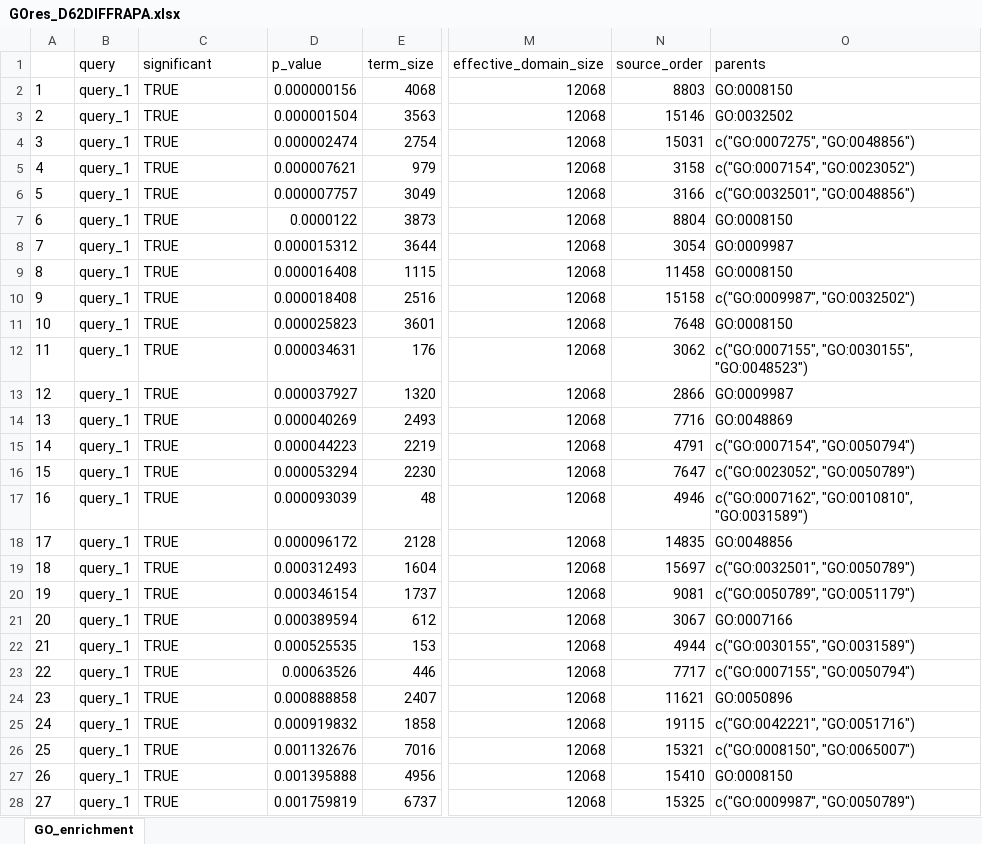
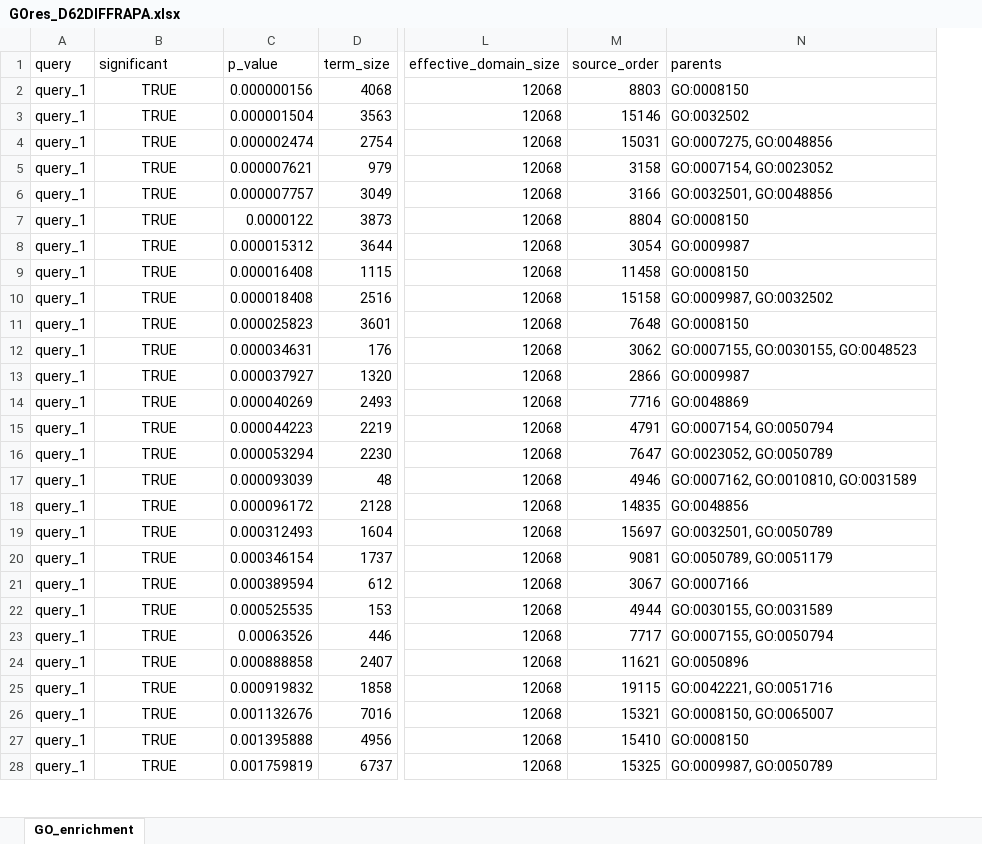
Before and after one commit to KJPMolgenLab/DEPDC5_D62_Analysis, an Excel workbook: output/GOres_D62DIFFRAPA.xlsx, sheet GO_enrichment, drawn as a sheet; only a part is shown, gaps mark what is left out; values as stored, in another font and other column widths than the file's, no borders; removed rows and columns are numbered as before the commit, all else as after; the diff covers the shown part only; the diff names each change by its address in the sheet, - before the commit and + after, or states it on an @@ line.

```diff
--- a/output/GOres_D62DIFFRAPA.xlsx (sheet GO_enrichment)
+++ b/output/GOres_D62DIFFRAPA.xlsx (sheet GO_enrichment)
-column A, rows 2-28: 1 | 2 | 3 | 4 | 5 | 6 | 7 | 8 | 9 | 10 | 11 | 12 | 13 | 14 | 15 | 16 | 17 | 18 | 19 | 20 | 21 | 22 | 23 | 24 | 25 | 26 | 27
-B2:B28 alignment: left
+B2:B28 alignment: center
-N4 (parents): c("GO:0007275", "GO:0048856")
+N4 (parents): GO:0007275, GO:0048856
-N5 (parents): c("GO:0007154", "GO:0023052")
+N5 (parents): GO:0007154, GO:0023052
-N6 (parents): c("GO:0032501", "GO:0048856")
+N6 (parents): GO:0032501, GO:0048856
-N10 (parents): c("GO:0009987", "GO:0032502")
+N10 (parents): GO:0009987, GO:0032502
-N12 (parents): c("GO:0007155", "GO:0030155", "GO:0048523")
+N12 (parents): GO:0007155, GO:0030155, GO:0048523
-N15 (parents): c("GO:0007154", "GO:0050794")
+N15 (parents): GO:0007154, GO:0050794
-N16 (parents): c("GO:0023052", "GO:0050789")
+N16 (parents): GO:0023052, GO:0050789
-N17 (parents): c("GO:0007162", "GO:0010810", "GO:0031589")
+N17 (parents): GO:0007162, GO:0010810, GO:0031589
-N19 (parents): c("GO:0032501", "GO:0050789")
+N19 (parents): GO:0032501, GO:0050789
-N20 (parents): c("GO:0050789", "GO:0051179")
+N20 (parents): GO:0050789, GO:0051179
-N22 (parents): c("GO:0030155", "GO:0031589")
+N22 (parents): GO:0030155, GO:0031589
-N23 (parents): c("GO:0007155", "GO:0050794")
+N23 (parents): GO:0007155, GO:0050794
-N25 (parents): c("GO:0042221", "GO:0051716")
+N25 (parents): GO:0042221, GO:0051716
-N26 (parents): c("GO:0008150", "GO:0065007")
+N26 (parents): GO:0008150, GO:0065007
-N28 (parents): c("GO:0009987", "GO:0050789")
+N28 (parents): GO:0009987, GO:0050789
```
Also changed, not shown: 14 edited cells and cell formats elsewhere in this sheet, output/D62_GOresWGCNA.xlsx, output/GOres_D62noDIFFRAPA.xlsx, 45 other files.
